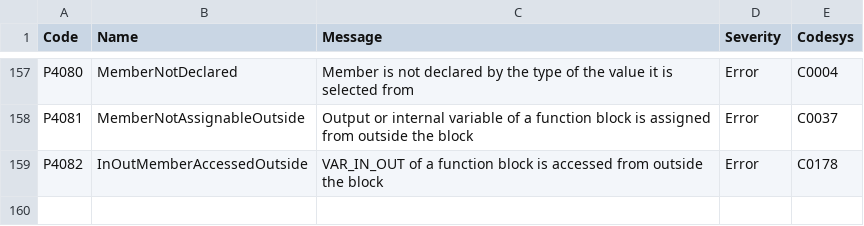
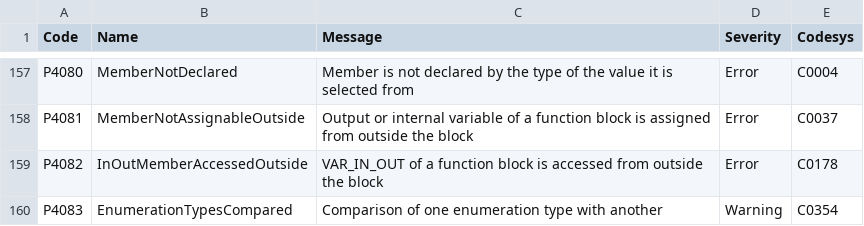
Before and after one commit to boogy777-lgtm/ironplc, a CSV file: compiler/problems/resources/problem-codes.csv, drawn as a sheet; only a part is shown, gaps mark what is left out.

```diff
--- a/compiler/problems/resources/problem-codes.csv
+++ b/compiler/problems/resources/problem-codes.csv
@@ -159 +159,2 @@ P4081,MemberNotAssignableOutside,Output or internal variable of a function block
 P4082,InOutMemberAccessedOutside,VAR_IN_OUT of a function block is accessed from outside the block,Error,C0178
+P4083,EnumerationTypesCompared,Comparison of one enumeration type with another,Warning,C0354
```
Also changed, not shown: compiler/problems/resources/problem-texts.csv, 11 other files.
